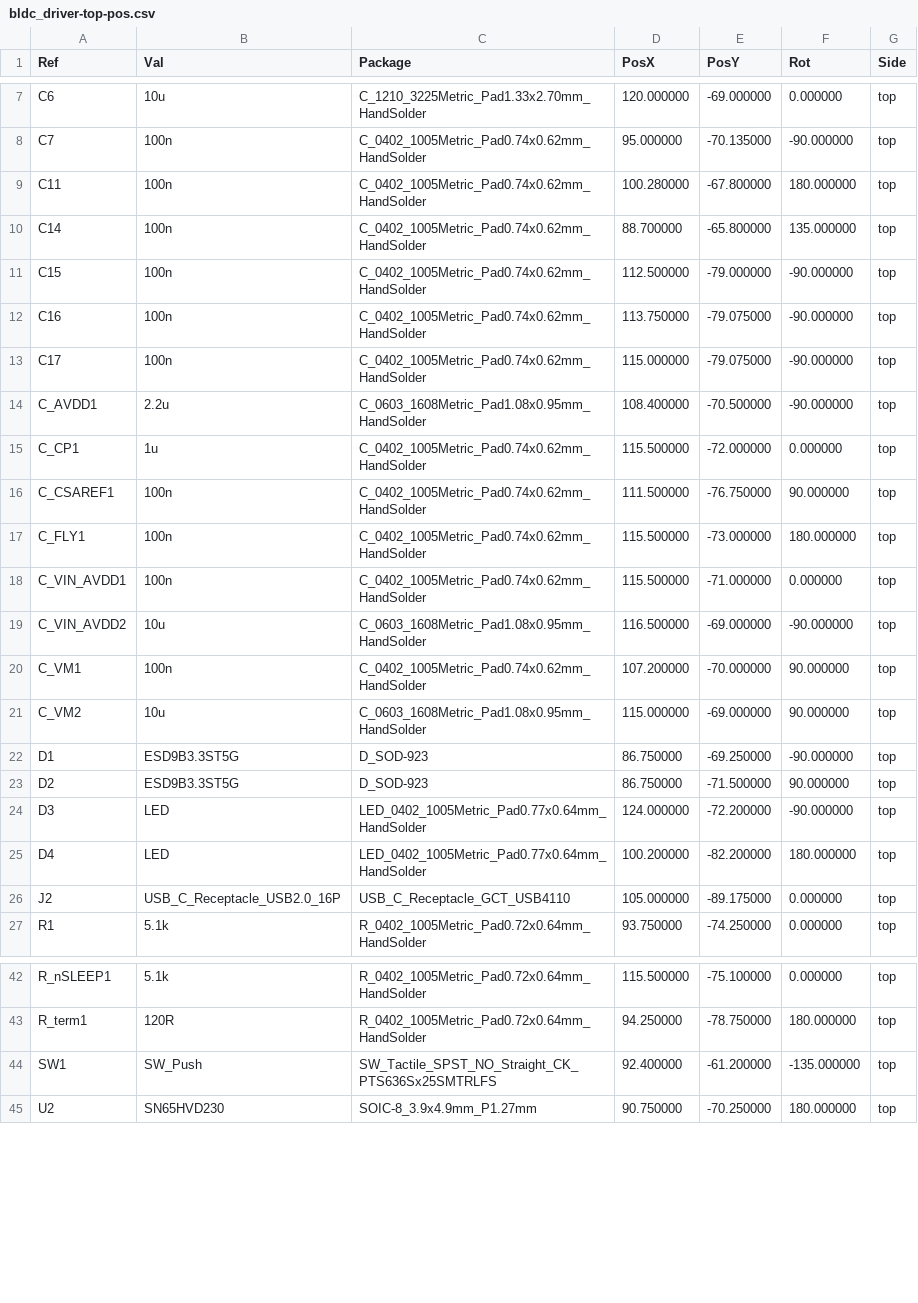
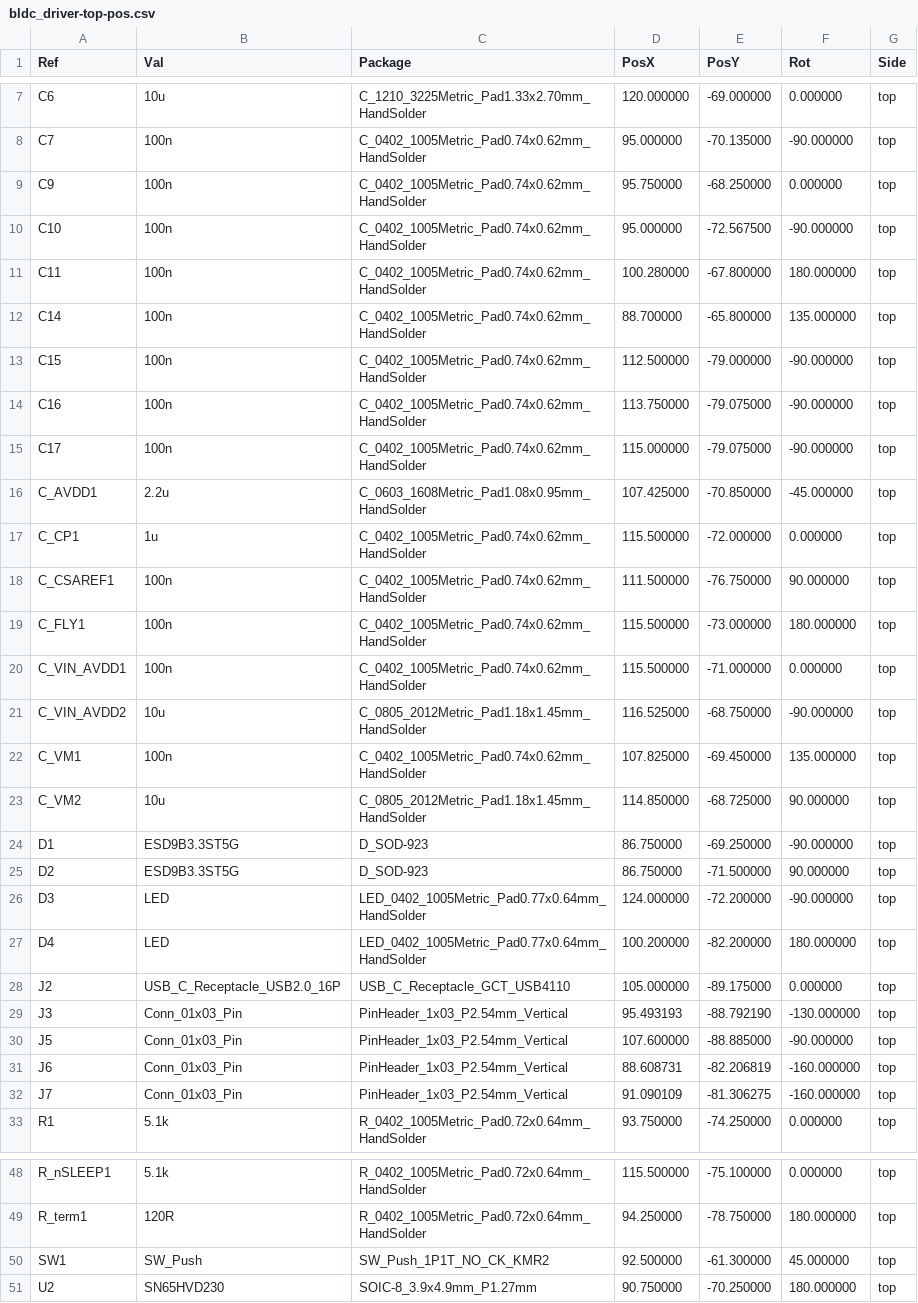
Before and after one commit to a-osb/bldc_driver, a CSV file: output/bldc_driver-top-pos.csv, drawn as a sheet; only a part is shown, gaps mark what is left out.

```diff
--- a/output/bldc_driver-top-pos.csv
+++ b/output/bldc_driver-top-pos.csv
@@ -8,2 +8,4 @@ Ref,Val,Package,PosX,PosY,Rot,Side
 "C7","100n","C_0402_1005Metric_Pad0.74x0.62mm_HandSolder",95.000000,-70.135000,-90.000000,top
+"C9","100n","C_0402_1005Metric_Pad0.74x0.62mm_HandSolder",95.750000,-68.250000,0.000000,top
+"C10","100n","C_0402_1005Metric_Pad0.74x0.62mm_HandSolder",95.000000,-72.567500,-90.000000,top
 "C11","100n","C_0402_1005Metric_Pad0.74x0.62mm_HandSolder",100.280000,-67.800000,180.000000,top
@@ -13,3 +15,3 @@ Ref,Val,Package,PosX,PosY,Rot,Side
 "C17","100n","C_0402_1005Metric_Pad0.74x0.62mm_HandSolder",115.000000,-79.075000,-90.000000,top
-"C_AVDD1","2.2u","C_0603_1608Metric_Pad1.08x0.95mm_HandSolder",108.400000,-70.500000,-90.000000,top
+"C_AVDD1","2.2u","C_0603_1608Metric_Pad1.08x0.95mm_HandSolder",107.425000,-70.850000,-45.000000,top
 "C_CP1","1u","C_0402_1005Metric_Pad0.74x0.62mm_HandSolder",115.500000,-72.000000,0.000000,top
@@ -18,5 +20,5 @@ Ref,Val,Package,PosX,PosY,Rot,Side
 "C_VIN_AVDD1","100n","C_0402_1005Metric_Pad0.74x0.62mm_HandSolder",115.500000,-71.000000,0.000000,top
-"C_VIN_AVDD2","10u","C_0603_1608Metric_Pad1.08x0.95mm_HandSolder",116.500000,-69.000000,-90.000000,top
-"C_VM1","100n","C_0402_1005Metric_Pad0.74x0.62mm_HandSolder",107.200000,-70.000000,90.000000,top
-"C_VM2","10u","C_0603_1608Metric_Pad1.08x0.95mm_HandSolder",115.000000,-69.000000,90.000000,top
+"C_VIN_AVDD2","10u","C_0805_2012Metric_Pad1.18x1.45mm_HandSolder",116.525000,-68.750000,-90.000000,top
+"C_VM1","100n","C_0402_1005Metric_Pad0.74x0.62mm_HandSolder",107.825000,-69.450000,135.000000,top
+"C_VM2","10u","C_0805_2012Metric_Pad1.18x1.45mm_HandSolder",114.850000,-68.725000,90.000000,top
 "D1","ESD9B3.3ST5G","D_SOD-923",86.750000,-69.250000,-90.000000,top
@@ -26,2 +28,6 @@ Ref,Val,Package,PosX,PosY,Rot,Side
 "J2","USB_C_Receptacle_USB2.0_16P","USB_C_Receptacle_GCT_USB4110",105.000000,-89.175000,0.000000,top
+"J3","Conn_01x03_Pin","PinHeader_1x03_P2.54mm_Vertical",95.493193,-88.792190,-130.000000,top
+"J5","Conn_01x03_Pin","PinHeader_1x03_P2.54mm_Vertical",107.600000,-88.885000,-90.000000,top
+"J6","Conn_01x03_Pin","PinHeader_1x03_P2.54mm_Vertical",88.608731,-82.206819,-160.000000,top
+"J7","Conn_01x03_Pin","PinHeader_1x03_P2.54mm_Vertical",91.090109,-81.306275,-160.000000,top
 "R1","5.1k","R_0402_1005Metric_Pad0.72x0.64mm_HandSolder",93.750000,-74.250000,0.000000,top
@@ -43,3 +49,3 @@ Ref,Val,Package,PosX,PosY,Rot,Side
 "R_term1","120R","R_0402_1005Metric_Pad0.72x0.64mm_HandSolder",94.250000,-78.750000,180.000000,top
-"SW1","SW_Push","SW_Tactile_SPST_NO_Straight_CK_PTS636Sx25SMTRLFS",92.400000,-61.200000,-135.000000,top
+"SW1","SW_Push","SW_Push_1P1T_NO_CK_KMR2",92.500000,-61.300000,45.000000,top
 "U2","SN65HVD230","SOIC-8_3.9x4.9mm_P1.27mm",90.750000,-70.250000,180.000000,top
```
Also changed, not shown: output/bldc_driver_BOM.csv, 20 other files.
